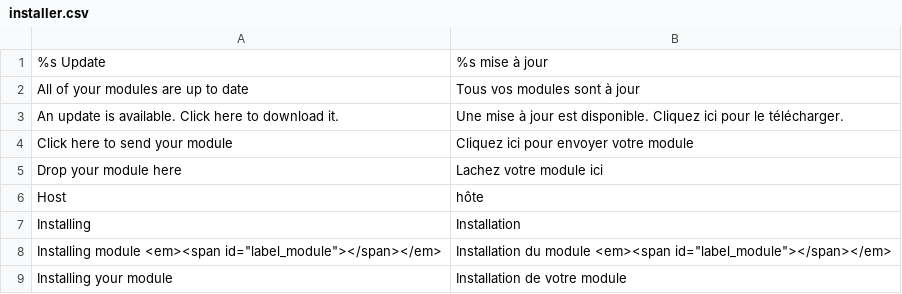
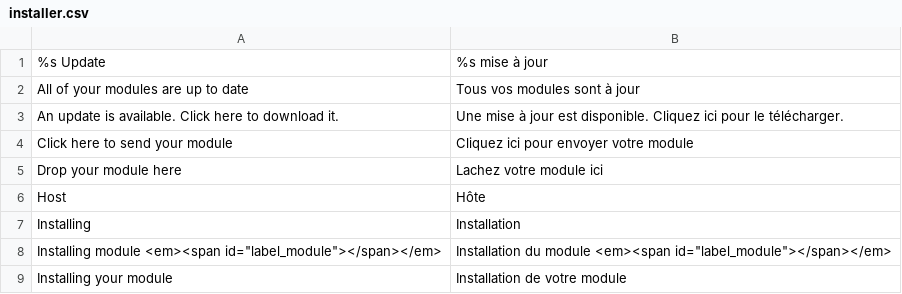
Before and after one commit to rivman/KWAPP-Translation, a CSV file: installer.csv, drawn as a sheet; only a part is shown.

Commit message:
Update installer.csv

```diff
--- a/installer.csv
+++ b/installer.csv
@@ -5,3 +5,3 @@
 "Drop your module here","Lachez votre module ici"
-"Host","hôte"
+"Host","Hôte"
 "Installing","Installation"
```
